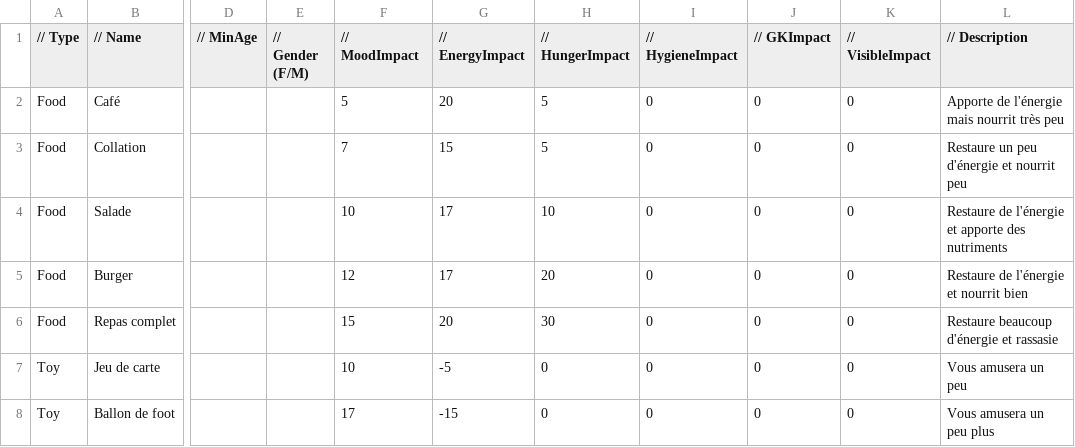
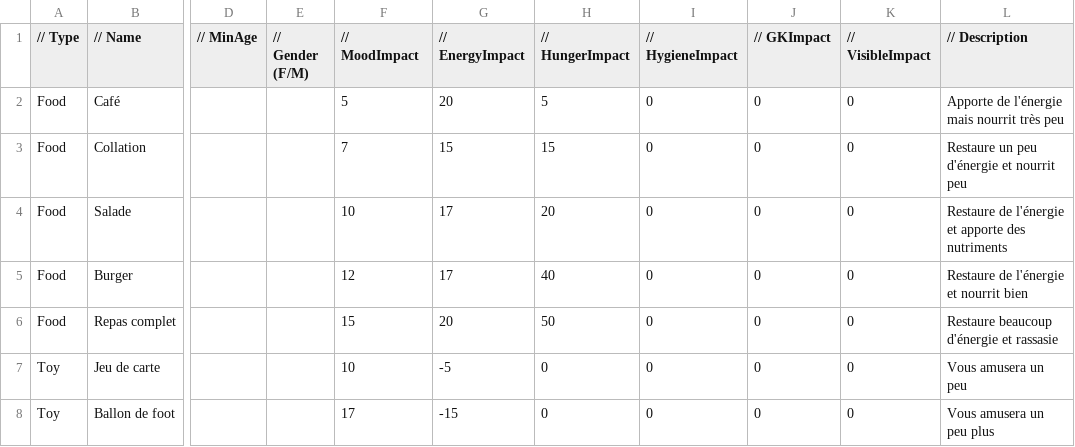
Before and after one commit to mathphi/Sims_ProjectInfoBA2, a CSV file: Data/Products.csv, drawn as a sheet; only a part is shown, gaps mark what is left out; the diff names each change by its address in the sheet, - before the commit and + after, or states it on an @@ line.

Commit message:
Products serialization added + AutomaticMessages added
* Added Serialization for products
* AutomaticMessages class added for automated answers from a CSV database

```diff
--- a/Data/Products.csv
+++ b/Data/Products.csv
-H3 (// HungerImpact): 5
+H3 (// HungerImpact): 15
-H4 (// HungerImpact): 10
+H4 (// HungerImpact): 20
-H5 (// HungerImpact): 20
+H5 (// HungerImpact): 40
-H6 (// HungerImpact): 30
+H6 (// HungerImpact): 50
```
Also changed, not shown: 16 other files.
